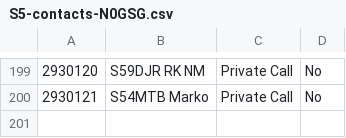
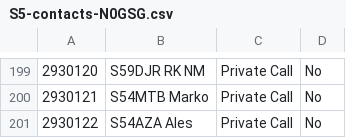
Before and after one commit to b4d/dmr, a CSV file: N0GSG/S5-contacts-N0GSG.csv, drawn as a sheet; only a part is shown, gaps mark what is left out; the diff names each change by its address in the sheet, - before the commit and + after, or states it on an @@ line.

Commit message:
1 contact added

```diff
--- a/N0GSG/S5-contacts-N0GSG.csv
+++ b/N0GSG/S5-contacts-N0GSG.csv
+row 201: 2930122 | S54AZA Ales | Private Call | No
```
Also changed, not shown: 2 other files.
